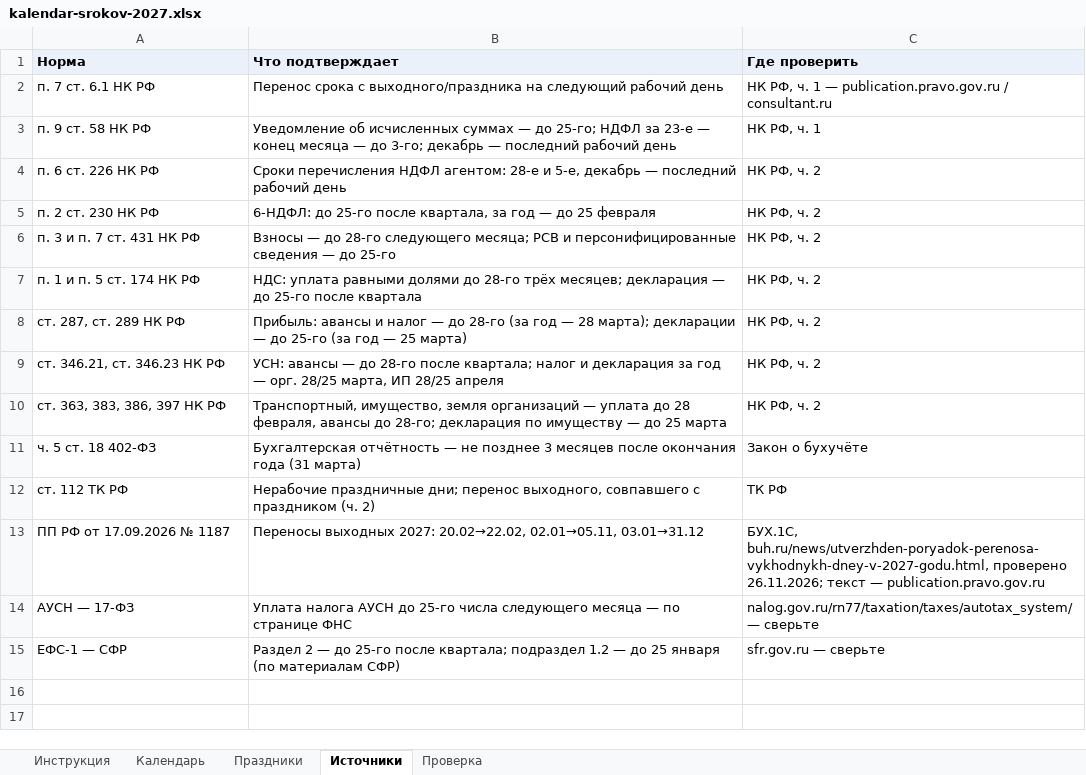
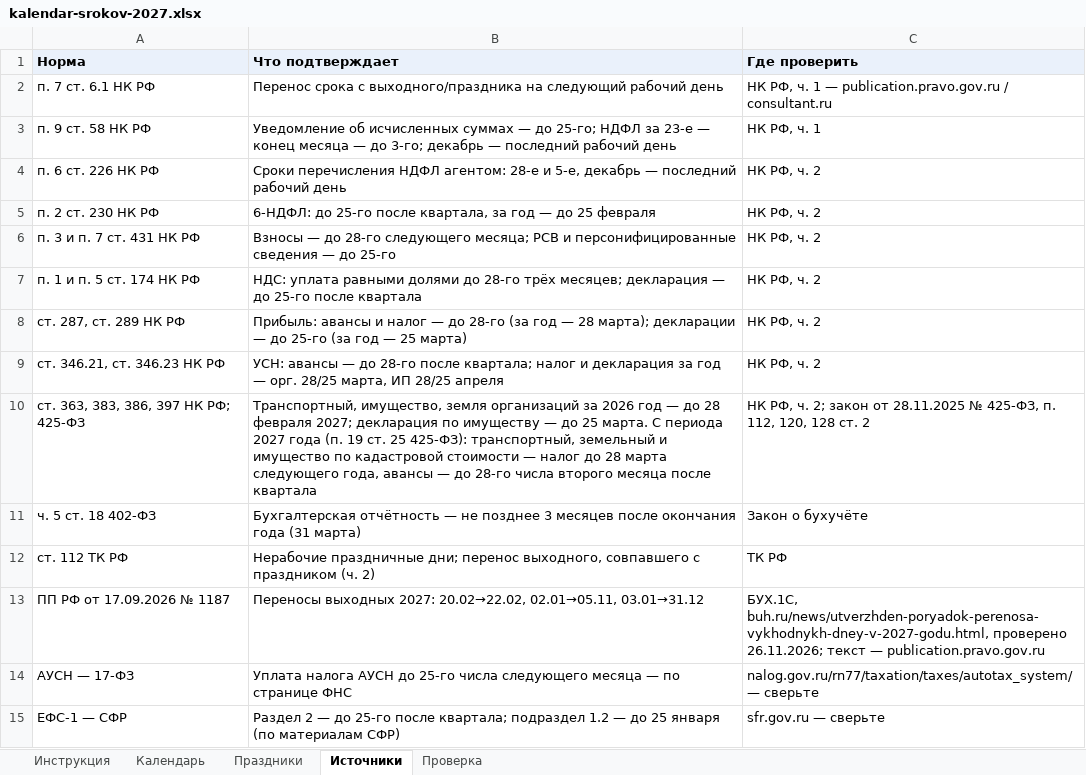
Before and after one commit to Dany-tut/Edu-study, an Excel workbook: public/courses/accounting/kalendar-srokov-2027.xlsx, sheet Источники, drawn as a sheet; values as stored, in another font and other column widths than the file's, no borders; removed rows and columns are numbered as before the commit, all else as after; the diff names each change by its address in the sheet, - before the commit and + after, or states it on an @@ line.

```diff
--- a/public/courses/accounting/kalendar-srokov-2027.xlsx (sheet Источники)
+++ b/public/courses/accounting/kalendar-srokov-2027.xlsx (sheet Источники)
-row 10: ст. 363, 383, 386, 397 НК РФ | Транспортный, имущество, земля организаций — уплата до 28 февраля, авансы до 28-го; декларация по имуществу — до 25 марта | НК РФ, ч. 2
+row 10: ст. 363, 383, 386, 397 НК РФ; 425-ФЗ | Транспортный, имущество, земля организаций за 2026 год — до 28 февраля 2027; декларация по имуществу — до 25 марта. С периода 2027 года (п. 19 ст. 25 425-ФЗ): транспортный, земельный и имущество по кадастровой стоимости — налог до 28 марта следующего года, авансы — до 28-го числа второго месяца после квартала | НК РФ, ч. 2; закон от 28.11.2025 № 425-ФЗ, п. 112, 120, 128 ст. 2
```
Also changed, not shown: sheet Календарь, sheet Проверка, 3 other files.
